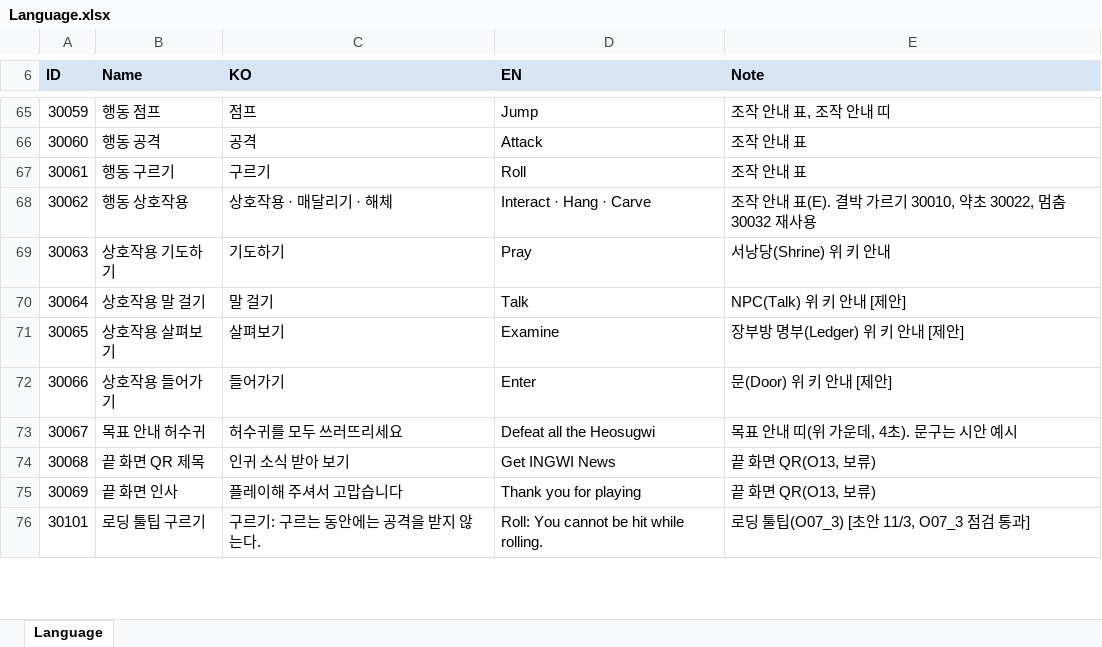
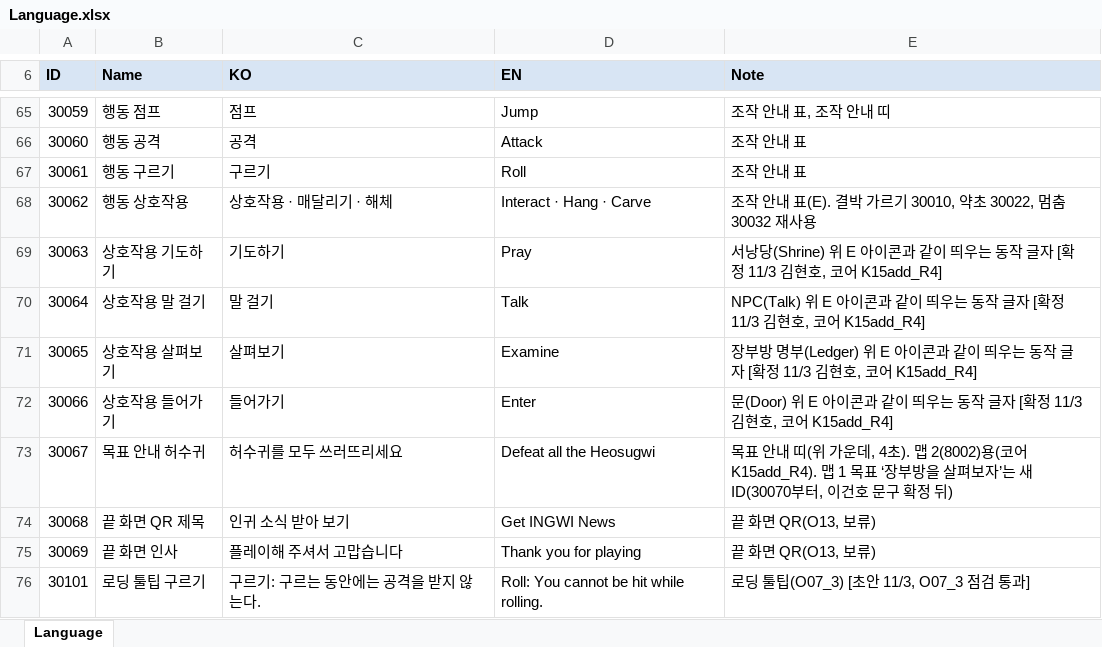
Before and after one commit to hyunho9228-web/DataSheet, an Excel workbook: tables/Language.xlsx, sheet Language, drawn as a sheet; only a part is shown, gaps mark what is left out; values as stored, in another font and other column widths than the file's, no borders; the diff names each change by its address in the sheet, - before the commit and + after, or states it on an @@ line.

```diff
--- a/tables/Language.xlsx (sheet Language)
+++ b/tables/Language.xlsx (sheet Language)
-E69 (Note): 서낭당(Shrine) 위 키 안내
+E69 (Note): 서낭당(Shrine) 위 E 아이콘과 같이 띄우는 동작 글자 [확정 11/3 김현호, 코어 K15add_R4]
-E70 (Note): NPC(Talk) 위 키 안내 [제안]
+E70 (Note): NPC(Talk) 위 E 아이콘과 같이 띄우는 동작 글자 [확정 11/3 김현호, 코어 K15add_R4]
-E71 (Note): 장부방 명부(Ledger) 위 키 안내 [제안]
+E71 (Note): 장부방 명부(Ledger) 위 E 아이콘과 같이 띄우는 동작 글자 [확정 11/3 김현호, 코어 K15add_R4]
-E72 (Note): 문(Door) 위 키 안내 [제안]
+E72 (Note): 문(Door) 위 E 아이콘과 같이 띄우는 동작 글자 [확정 11/3 김현호, 코어 K15add_R4]
-E73 (Note): …, 4초). 문구는 시안 예시
+E73 (Note): …, 4초). 맵 2(8002)용(코어 K15add_R4). 맵 1 목표 ‘장부방을 살펴보자’는 새 ID(30070부터, 이건호 문구 확정 뒤)
```
Also changed, not shown: tables/Buff.xlsx, tables/Monster.xlsx, 1 other file.
